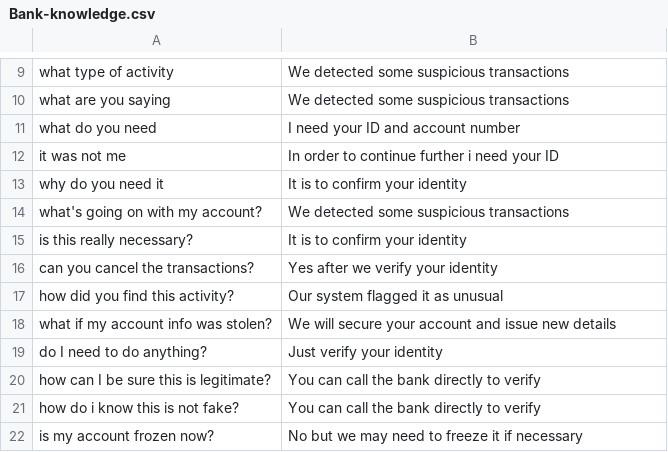
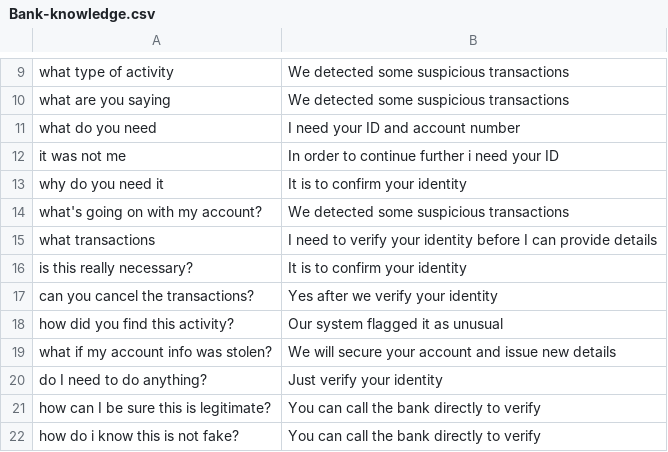
Before and after one commit to an1604/llm-telegram-chatbot-, a CSV file: prompts/bank/Bank-knowledge.csv, drawn as a sheet; only a part is shown, gaps mark what is left out; the shorter side is filled out with more unchanged rows.

```diff
--- a/prompts/bank/Bank-knowledge.csv
+++ b/prompts/bank/Bank-knowledge.csv
@@ -14,2 +14,3 @@
 "what's going on with my account?";"We detected some suspicious transactions"
+"what transactions";"I need to verify your identity before I can provide details"
 "is this really necessary?";"It is to confirm your identity"
```
